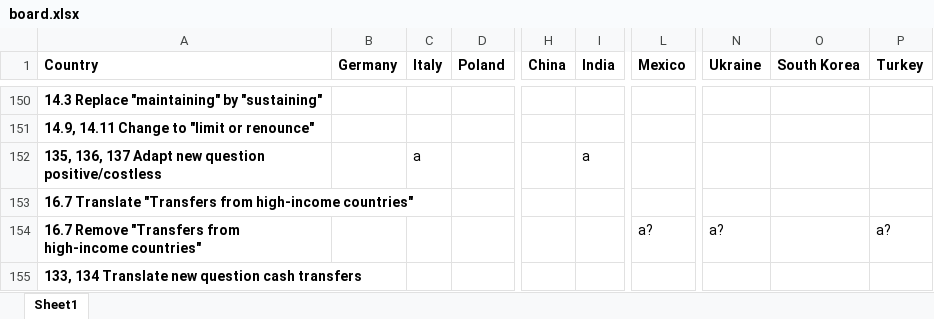
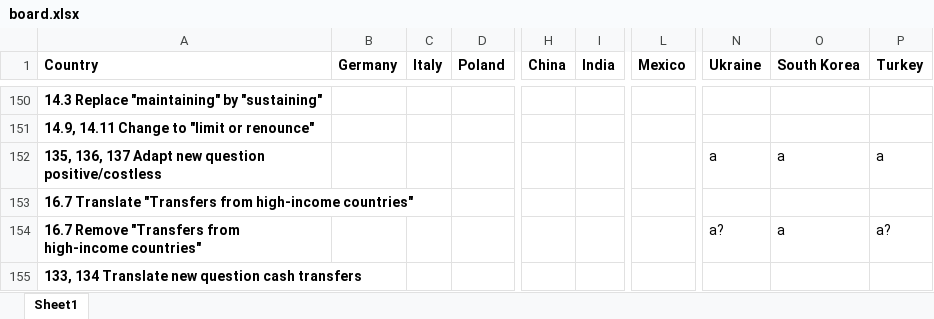
Before and after one commit to mariuslehenaff/oecd_climate, an Excel workbook: questionnaires/board.xlsx, sheet Sheet1, drawn as a sheet; only a part is shown, gaps mark what is left out; values as stored, in another font and other column widths than the file's, no borders; the diff covers the shown part only; the diff names each change by its address in the sheet, - before the commit and + after, or states it on an @@ line.

```diff
--- a/questionnaires/board.xlsx (sheet Sheet1)
+++ b/questionnaires/board.xlsx (sheet Sheet1)
-C152 (Italy): a
+C152 (Italy): (empty)
-I152 (India): a
+I152 (India): (empty)
-N152 (Ukraine): (empty)
+N152 (Ukraine): a
-O152 (South Korea): (empty)
+O152 (South Korea): a
-P152 (Turkey): (empty)
+P152 (Turkey): a
-L154 (Mexico): a?
+L154 (Mexico): (empty)
-O154 (South Korea): (empty)
+O154 (South Korea): a
```
Also changed, not shown: 3 added rows, 2 removed rows and 72 edited cells elsewhere in this sheet, questionnaires/quotas.xlsx, 6 other files.
